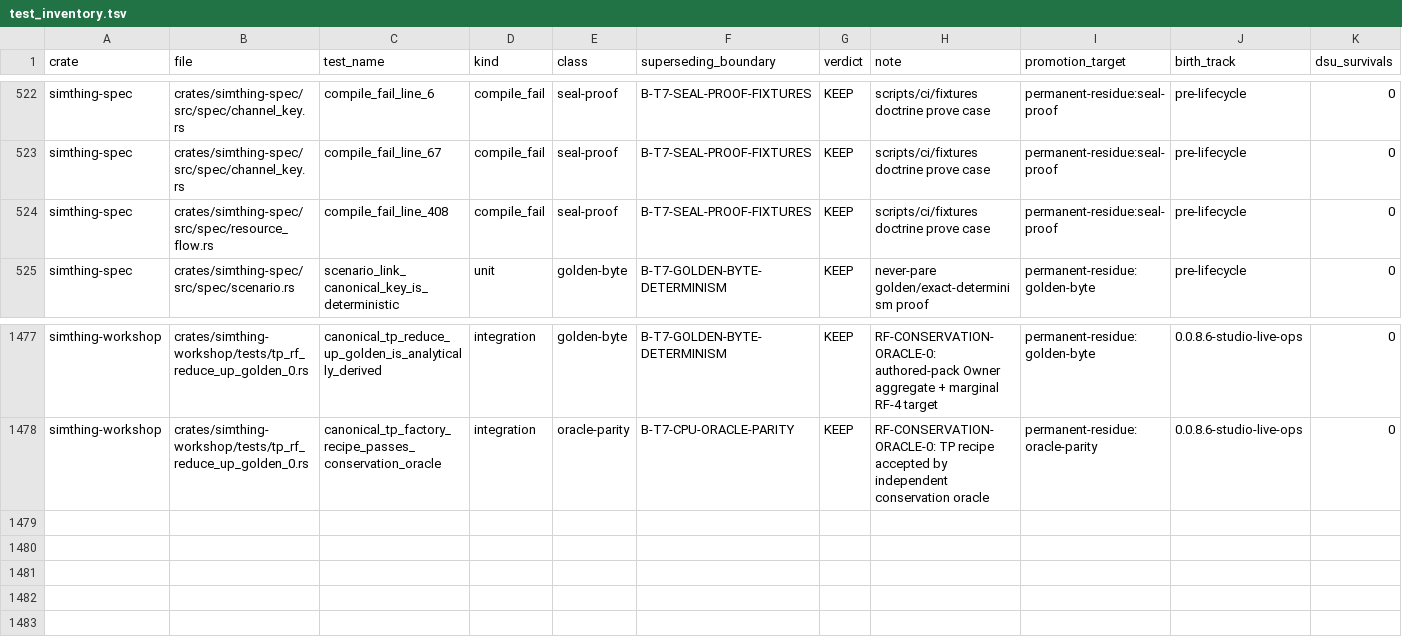
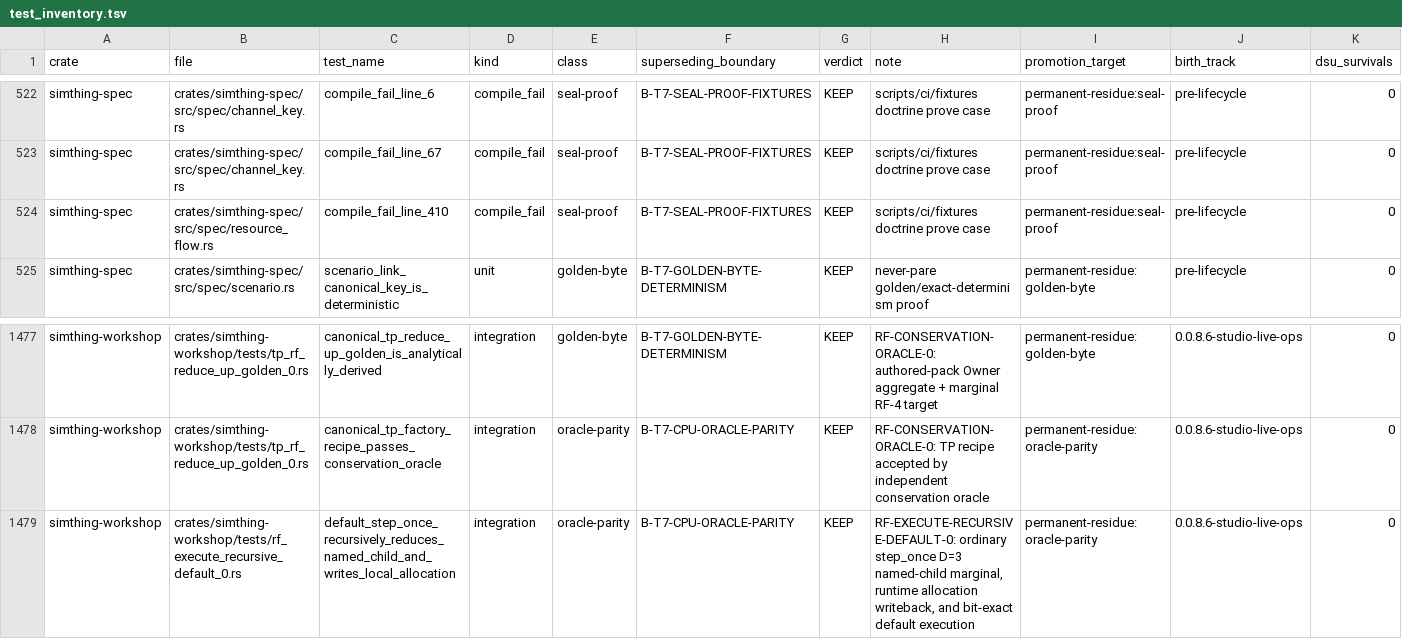
Before and after one commit to khorum08/SimThing, a TSV file: scripts/ci/test_inventory.tsv, drawn as a sheet; only a part is shown, gaps mark what is left out.

Commit message:
RF-2 execute admitted recursive Arena flow by default

```diff
--- a/scripts/ci/test_inventory.tsv
+++ b/scripts/ci/test_inventory.tsv
@@ -523,3 +523,3 @@ simthing-spec	crates/simthing-spec/src/spec/channel_key.rs	compile_fail_line_6	c
 simthing-spec	crates/simthing-spec/src/spec/channel_key.rs	compile_fail_line_67	compile_fail	seal-proof	B-T7-SEAL-PROOF-FIXTURES	KEEP	scripts/ci/fixtures doctrine prove case	permanent-residue:seal-proof	pre-lifecycle	0
-simthing-spec	crates/simthing-spec/src/spec/resource_flow.rs	compile_fail_line_408	compile_fail	seal-proof	B-T7-SEAL-PROOF-FIXTURES	KEEP	scripts/ci/fixtures doctrine prove case	permanent-residue:seal-proof	pre-lifecycle	0
+simthing-spec	crates/simthing-spec/src/spec/resource_flow.rs	compile_fail_line_410	compile_fail	seal-proof	B-T7-SEAL-PROOF-FIXTURES	KEEP	scripts/ci/fixtures doctrine prove case	permanent-residue:seal-proof	pre-lifecycle	0
 simthing-spec	crates/simthing-spec/src/spec/scenario.rs	scenario_link_canonical_key_is_deterministic	unit	golden-byte	B-T7-GOLDEN-BYTE-DETERMINISM	KEEP	never-pare golden/exact-determinism proof	permanent-residue:golden-byte	pre-lifecycle	0
@@ -1478 +1478,2 @@ simthing-workshop	crates/simthing-workshop/tests/tp_rf_reduce_up_golden_0.rs	can
 simthing-workshop	crates/simthing-workshop/tests/tp_rf_reduce_up_golden_0.rs	canonical_tp_factory_recipe_passes_conservation_oracle	integration	oracle-parity	B-T7-CPU-ORACLE-PARITY	KEEP	RF-CONSERVATION-ORACLE-0: TP recipe accepted by independent conservation oracle	permanent-residue:oracle-parity	0.0.8.6-studio-live-ops	0
+simthing-workshop	crates/simthing-workshop/tests/rf_execute_recursive_default_0.rs	default_step_once_recursively_reduces_named_child_and_writes_local_allocation	integration	oracle-parity	B-T7-CPU-ORACLE-PARITY	KEEP	RF-EXECUTE-RECURSIVE-DEFAULT-0: ordinary step_once D=3 named-child marginal, runtime allocation writeback, and bit-exact default execution	permanent-residue:oracle-parity	0.0.8.6-studio-live-ops	0
```
Also changed, not shown: 13 other files.
